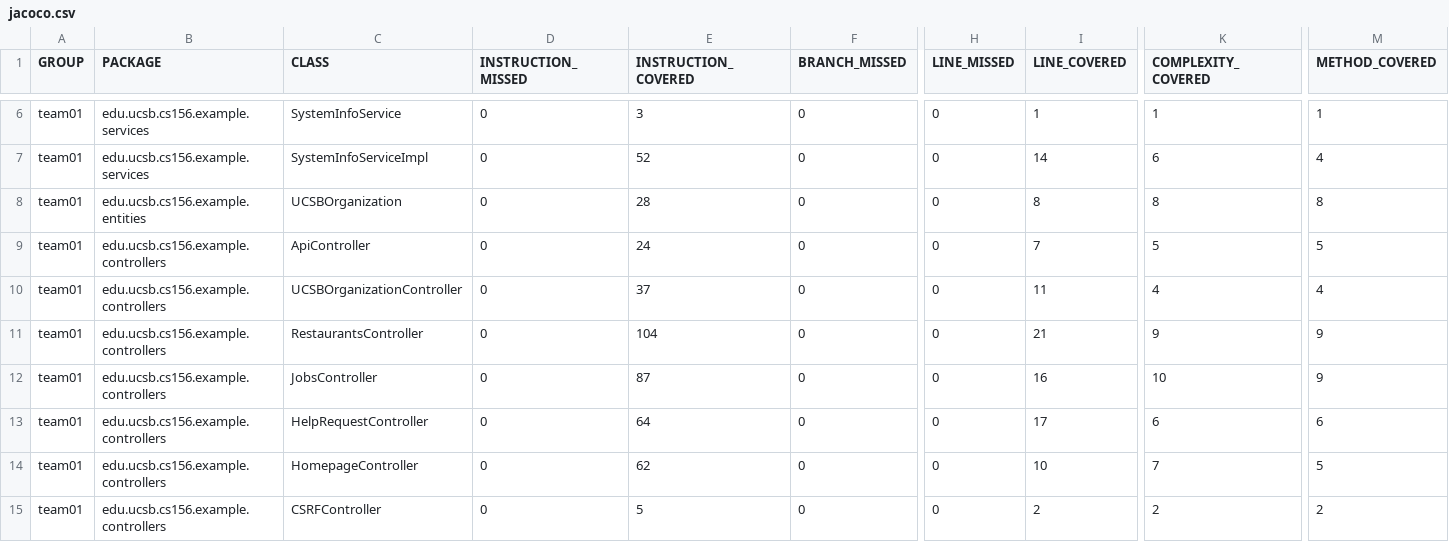
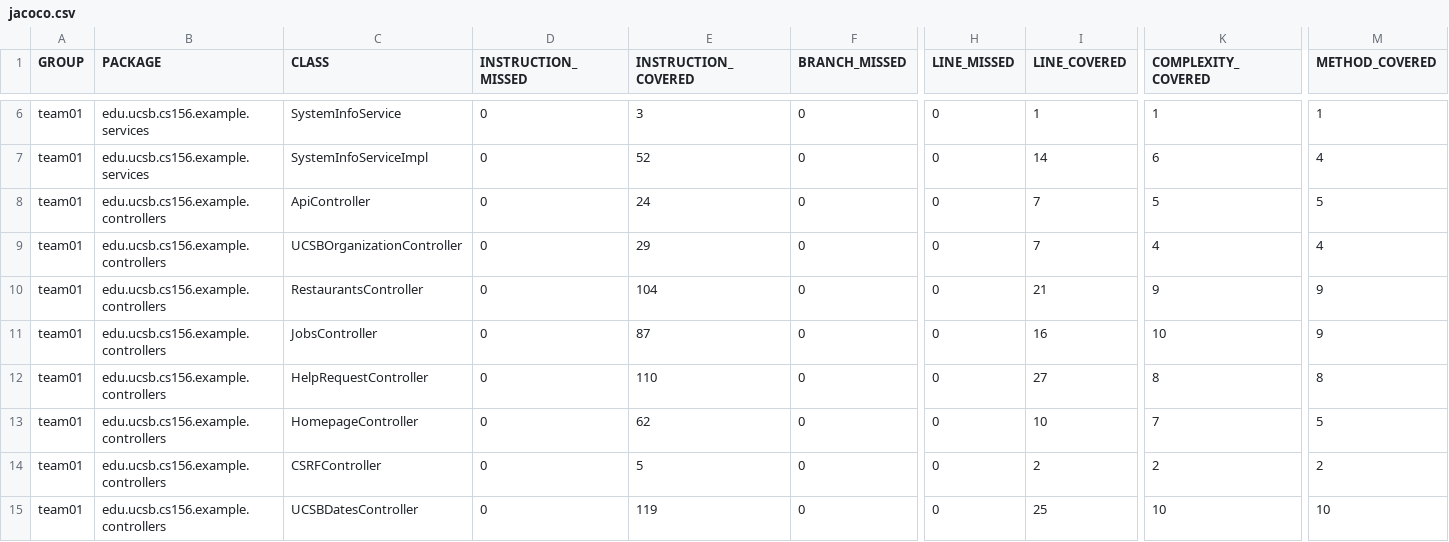
Before and after one commit to ucsb-cs156-s25/team01-s25-12, a CSV file: prs/59/jacoco/jacoco.csv, drawn as a sheet; only a part is shown, gaps mark what is left out; the shorter side is filled out with more unchanged rows; removed rows and columns are numbered as before the commit, all else as after; rows hold the shown columns only; the diff names each change by its address in the sheet, - before the commit and + after, or states it on an @@ line.

Commit message:
Deploying to gh-pages from @ ucsb-cs156-s25/team01-s25-12@884cf8c5237ba0c49fe6dfec4e5549a13e1d3feb 🚀

```diff
--- a/prs/59/jacoco/jacoco.csv
+++ b/prs/59/jacoco/jacoco.csv
-row 8: team01 | edu.ucsb.cs156.example.entities | UCSBOrganization | 0 | 28 | 0 | 0 | 8 | 8 | 8
-E9 (INSTRUCTION_COVERED): 37
+E9 (INSTRUCTION_COVERED): 29
-I9 (LINE_COVERED): 11
+I9 (LINE_COVERED): 7
-E12 (INSTRUCTION_COVERED): 64
+E12 (INSTRUCTION_COVERED): 110
-I12 (LINE_COVERED): 17
+I12 (LINE_COVERED): 27
-K12 (COMPLEXITY_COVERED): 6
+K12 (COMPLEXITY_COVERED): 8
-M12 (METHOD_COVERED): 6
+M12 (METHOD_COVERED): 8
```
Also changed, not shown: 13 other files.
